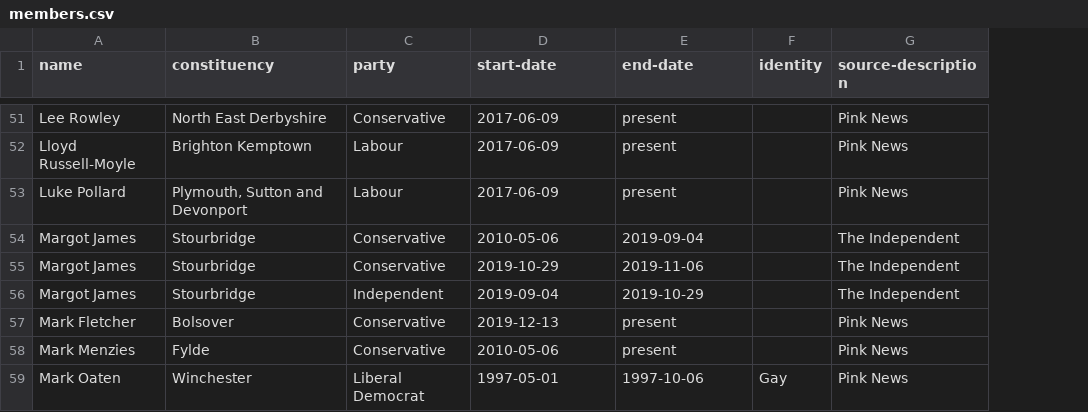
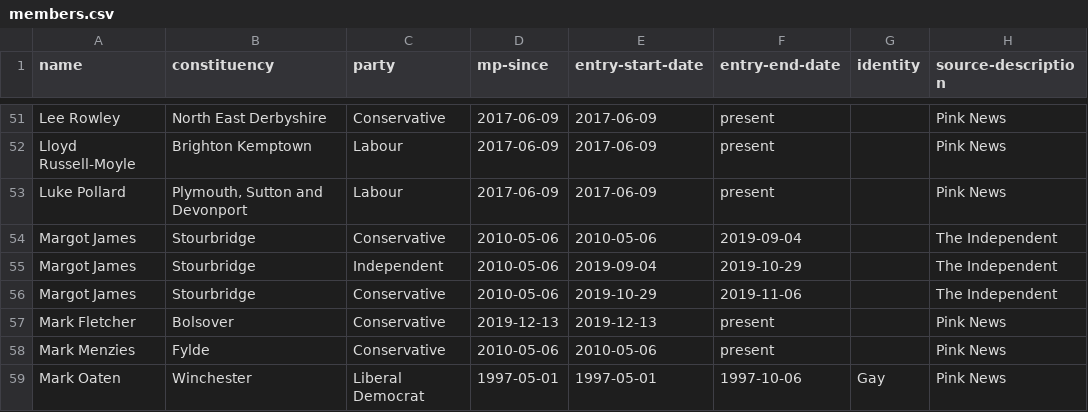
Before and after one commit to johnpeart/lgbt-mp, a CSV file: _data/members.csv, drawn as a sheet; only a part is shown, gaps mark what is left out; addresses are those after the commit; the diff covers the shown part only; the diff names each change by its address in the sheet, - before the commit and + after, or states it on an @@ line.

Commit message:
Dataset restructuring and other changes The dataset was restructured to ensure the presentation of the data on the website was clearer and more accurate. The `start-date` and `end-date` columns have been renamed as `entry-start-date` and `entry-end-date`. A new `mp-since` column has been added, containing the date from which an MP has been continuously elected.
The website now uses both dates to present information about MPs.

The dataset was also updated to remove a duplicate record for former MP.

```diff
--- a/_data/members.csv
+++ b/_data/members.csv
+column D (mp-since), rows 51-54: 2017-06-09 | 2017-06-09 | 2017-06-09 | 2010-05-06; rows 56-59: 2010-05-06 | 2019-12-13 | 2010-05-06 | 1997-05-01
-E1: start-date
+E1: entry-start-date
-F1: end-date
+F1: entry-end-date
@@ row 56 moved to row 55: Margot James @@
```
Also changed, not shown: 1 removed row and 1 moved row elsewhere in this file, 3 other files.
